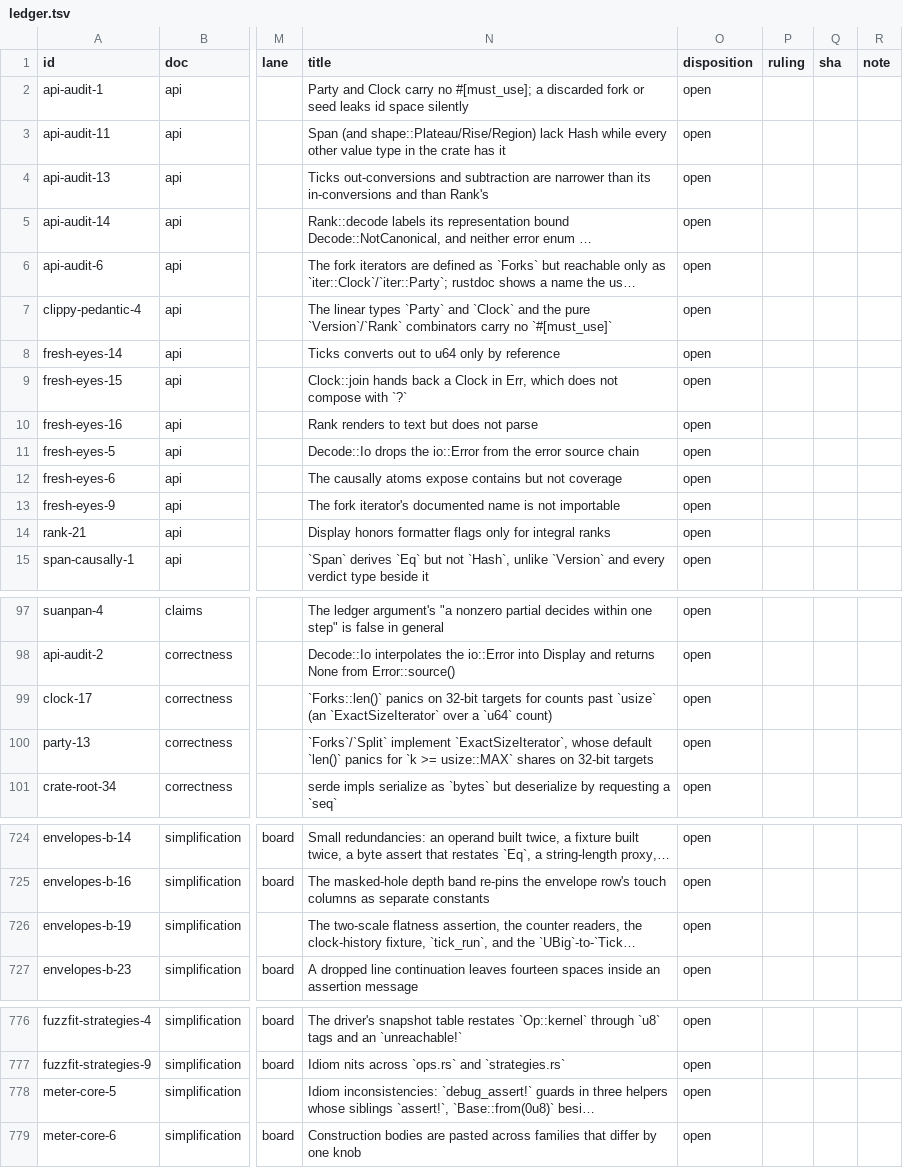
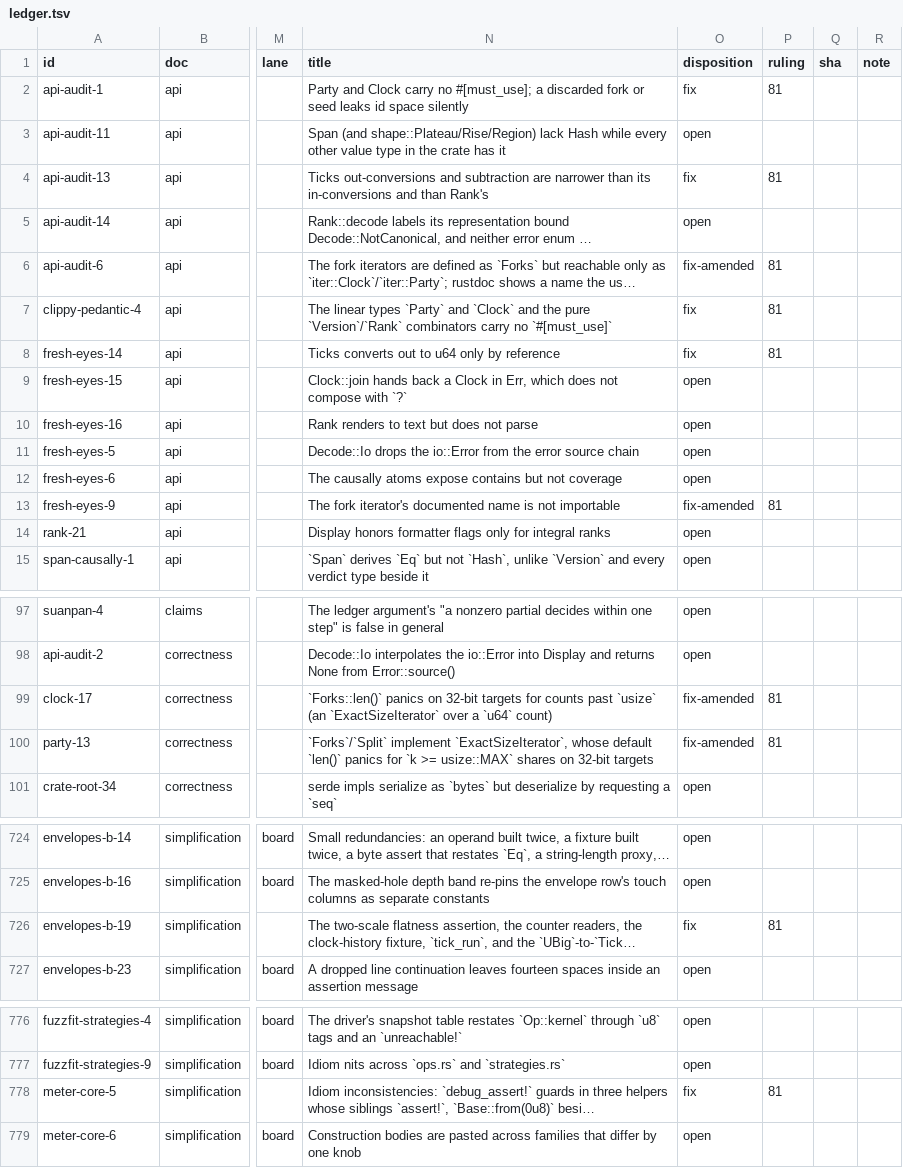
Before and after one commit to oxidecomputer/rumors, a TSV file: .agent-notes/2026-09-01-holistic-review-before/triage/ledger.tsv, drawn as a sheet; only a part is shown, gaps mark what is left out; long unchanged cells end in …; the diff names each change by its address in the sheet, - before the commit and + after, or states it on an @@ line.

Commit message:
Agent note: before triage ruling 81 (API decisions 2 to 5)

```diff
--- a/.agent-notes/2026-09-01-holistic-review-before/triage/ledger.tsv
+++ b/.agent-notes/2026-09-01-holistic-review-before/triage/ledger.tsv
-O2 (disposition): open
+O2 (disposition): fix
-P2 (ruling): (empty)
+P2 (ruling): 81
-O4 (disposition): open
+O4 (disposition): fix
-P4 (ruling): (empty)
+P4 (ruling): 81
-O6 (disposition): open
+O6 (disposition): fix-amended
-P6:P8 (ruling): (empty)
+P6:P8 (ruling): 81
-O7:O8 (disposition): open
+O7:O8 (disposition): fix
-O13 (disposition): open
+O13 (disposition): fix-amended
-P13 (ruling): (empty)
+P13 (ruling): 81
-O99:O100 (disposition): open
+O99:O100 (disposition): fix-amended
-P99:P100 (ruling): (empty)
+P99:P100 (ruling): 81
-O726 (disposition): open
+O726 (disposition): fix
-P726 (ruling): (empty)
+P726 (ruling): 81
-O778 (disposition): open
+O778 (disposition): fix
-P778 (ruling): (empty)
+P778 (ruling): 81
```
Also changed, not shown: 1 other file.
